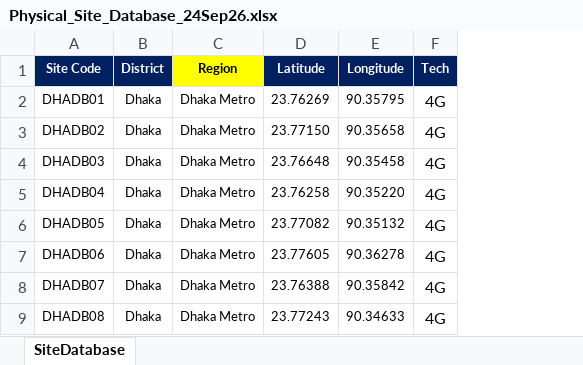
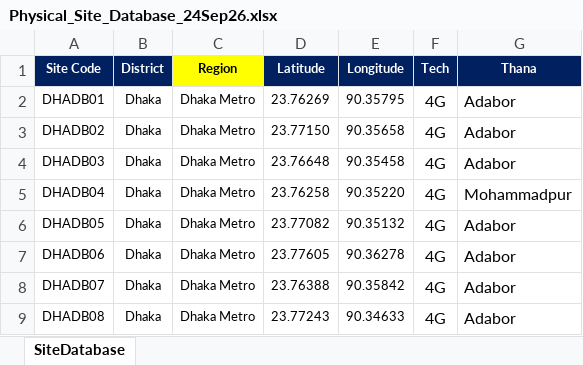
Before and after one commit to miles4482/Transport-Network-KPI-Check, an Excel workbook: Physical_Site_Database_24Sep26.xlsx, sheet SiteDatabase, drawn as a sheet; only a part is shown; values as stored, in another font and other column widths than the file's, no borders; conditional formats not drawn; the diff names each change by its address in the sheet, - before the commit and + after, or states it on an @@ line.

Commit message:
Add files via upload

```diff
--- a/Physical_Site_Database_24Sep26.xlsx (sheet SiteDatabase)
+++ b/Physical_Site_Database_24Sep26.xlsx (sheet SiteDatabase)
+column G (Thana), rows 2-9: Adabor | Adabor | Adabor | Mohammadpur | Adabor | Adabor | Adabor | Adabor
```
